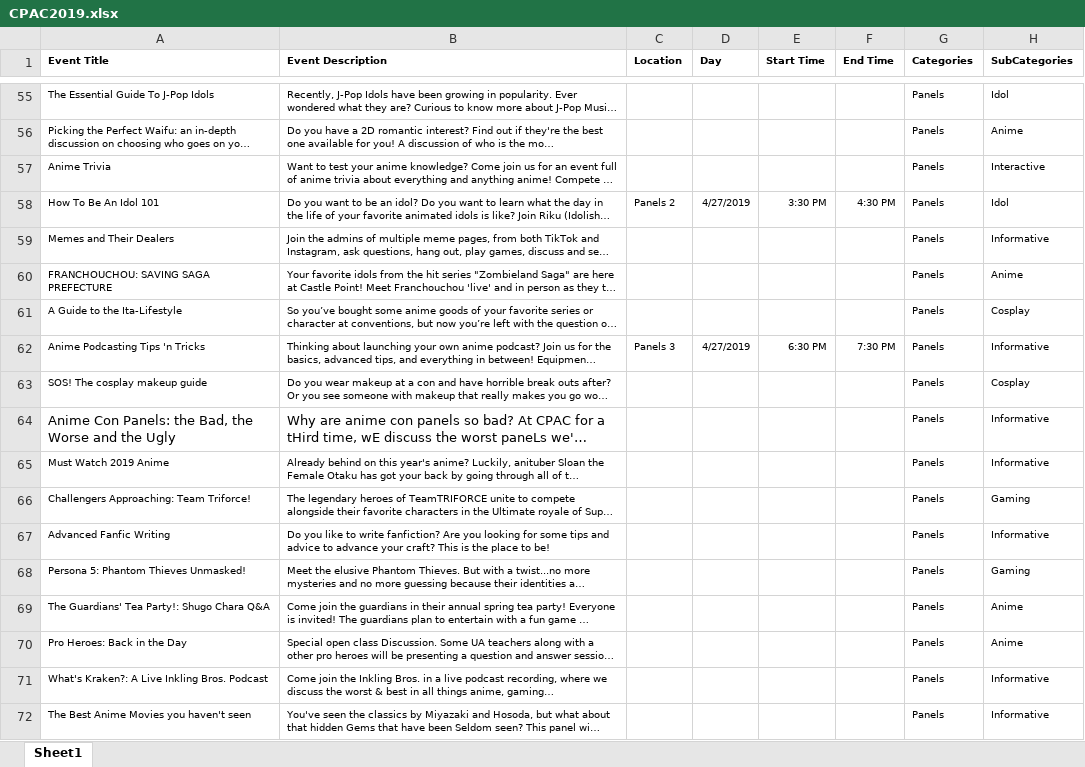
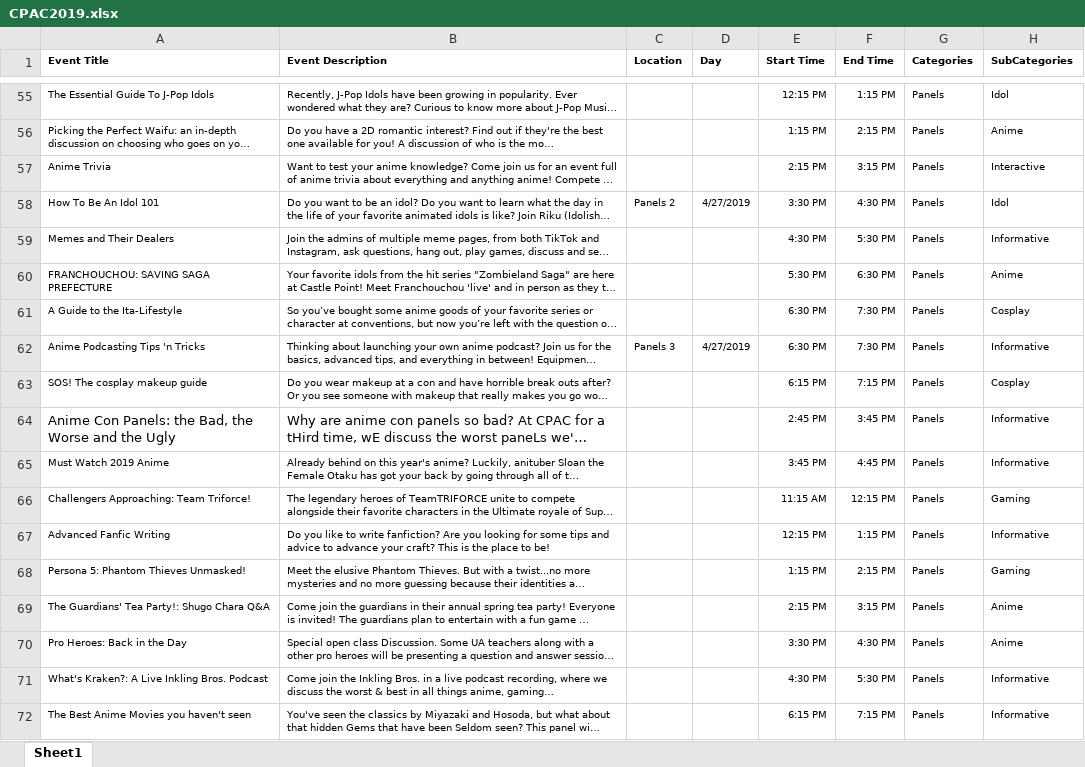
Before and after one commit to Reiamulette/ShakeItUpSchedule, an Excel workbook: CPAC2019.xlsx, sheet Sheet1, drawn as a sheet; only a part is shown, gaps mark what is left out; long unchanged cells end in …; values as stored, in another font and other column widths than the file's, no borders; the diff covers the shown part only; the diff names each change by its address in the sheet, - before the commit and + after, or states it on an @@ line.

```diff
--- a/CPAC2019.xlsx (sheet Sheet1)
+++ b/CPAC2019.xlsx (sheet Sheet1)
-E55 (Start Time): (empty)
+E55 (Start Time): 12:15 PM
-F55 (End Time): (empty)
+F55 (End Time): 1:15 PM
-E56 (Start Time): (empty)
+E56 (Start Time): 1:15 PM
-F56 (End Time): (empty)
+F56 (End Time): 2:15 PM
-E57 (Start Time): (empty)
+E57 (Start Time): 2:15 PM
-F57 (End Time): (empty)
+F57 (End Time): 3:15 PM
-E59 (Start Time): (empty)
+E59 (Start Time): 4:30 PM
-F59 (End Time): (empty)
+F59 (End Time): 5:30 PM
-E60 (Start Time): (empty)
+E60 (Start Time): 5:30 PM
-F60 (End Time): (empty)
+F60 (End Time): 6:30 PM
-E61 (Start Time): (empty)
+E61 (Start Time): 6:30 PM
-F61 (End Time): (empty)
+F61 (End Time): 7:30 PM
-E63 (Start Time): (empty)
+E63 (Start Time): 6:15 PM
-F63 (End Time): (empty)
+F63 (End Time): 7:15 PM
-E64 (Start Time): (empty)
+E64 (Start Time): 2:45 PM
-F64 (End Time): (empty)
+F64 (End Time): 3:45 PM
-E65 (Start Time): (empty)
+E65 (Start Time): 3:45 PM
-F65 (End Time): (empty)
+F65 (End Time): 4:45 PM
-E66 (Start Time): (empty)
+E66 (Start Time): 11:15 AM
-F66 (End Time): (empty)
+F66 (End Time): 12:15 PM
-E67 (Start Time): (empty)
+E67 (Start Time): 12:15 PM
-F67 (End Time): (empty)
+F67 (End Time): 1:15 PM
-E68 (Start Time): (empty)
+E68 (Start Time): 1:15 PM
-F68 (End Time): (empty)
+F68 (End Time): 2:15 PM
-E69 (Start Time): (empty)
+E69 (Start Time): 2:15 PM
-F69 (End Time): (empty)
+F69 (End Time): 3:15 PM
-E70 (Start Time): (empty)
+E70 (Start Time): 3:30 PM
-F70 (End Time): (empty)
+F70 (End Time): 4:30 PM
-E71 (Start Time): (empty)
+E71 (Start Time): 4:30 PM
-F71 (End Time): (empty)
+F71 (End Time): 5:30 PM
-E72 (Start Time): (empty)
+E72 (Start Time): 6:15 PM
-F72 (End Time): (empty)
+F72 (End Time): 7:15 PM
```
Also changed, not shown: 83 edited cells elsewhere in this sheet, 1 other file.
